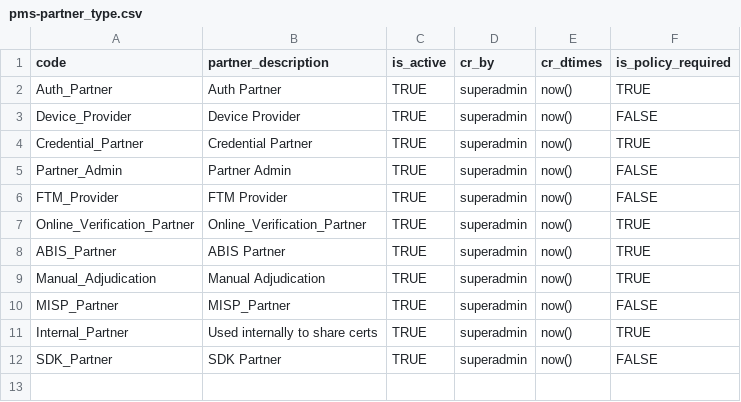
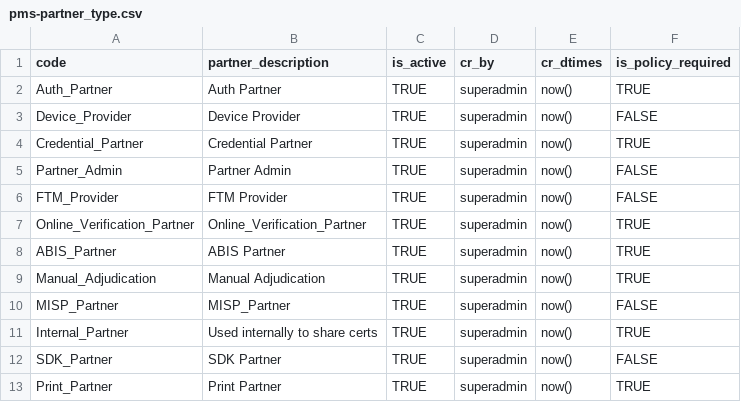
Before and after one commit to mosip/partner-management-services, a CSV file: db_scripts/mosip_pms/dml/pms-partner_type.csv, drawn as a sheet.

Commit message:
Updated sql scripts

```diff
--- a/db_scripts/mosip_pms/dml/pms-partner_type.csv
+++ b/db_scripts/mosip_pms/dml/pms-partner_type.csv
@@ -12 +12,2 @@ Internal_Partner,Used internally to share certs,TRUE,superadmin,now(),TRUE
 SDK_Partner,SDK Partner,TRUE,superadmin,now(),FALSE
+Print_Partner,Print Partner,TRUE,superadmin,now(),TRUE
```
Also changed, not shown: 2 other files.
